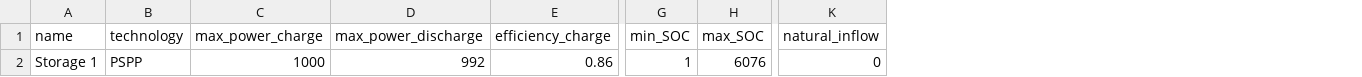
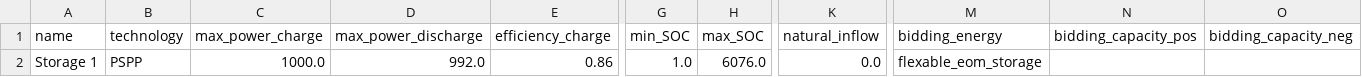
Before and after one commit to pdockery/assume, a CSV file: examples/inputs/example_01c/storage_units.csv, drawn as a sheet; only a part is shown, gaps mark what is left out; the diff names each change by its address in the sheet, - before the commit and + after, or states it on an @@ line.

```diff
--- a/examples/inputs/example_01c/storage_units.csv
+++ b/examples/inputs/example_01c/storage_units.csv
+column M (bidding_energy), row 2: flexable_eom_storage
+column N (bidding_capacity_pos), empty
+column O (bidding_capacity_neg), empty
-C2 (max_power_charge): 1000
+C2 (max_power_charge): 1000.0
-D2 (max_power_discharge): 992
+D2 (max_power_discharge): 992.0
-G2 (min_SOC): 1
+G2 (min_SOC): 1.0
-H2 (max_SOC): 6076
+H2 (max_SOC): 6076.0
-K2 (natural_inflow): 0
+K2 (natural_inflow): 0.0
```
Also changed, not shown: examples/inputs/example_01a/powerplant_units.csv, examples/inputs/example_01c/powerplant_units.csv, 15 other files.
